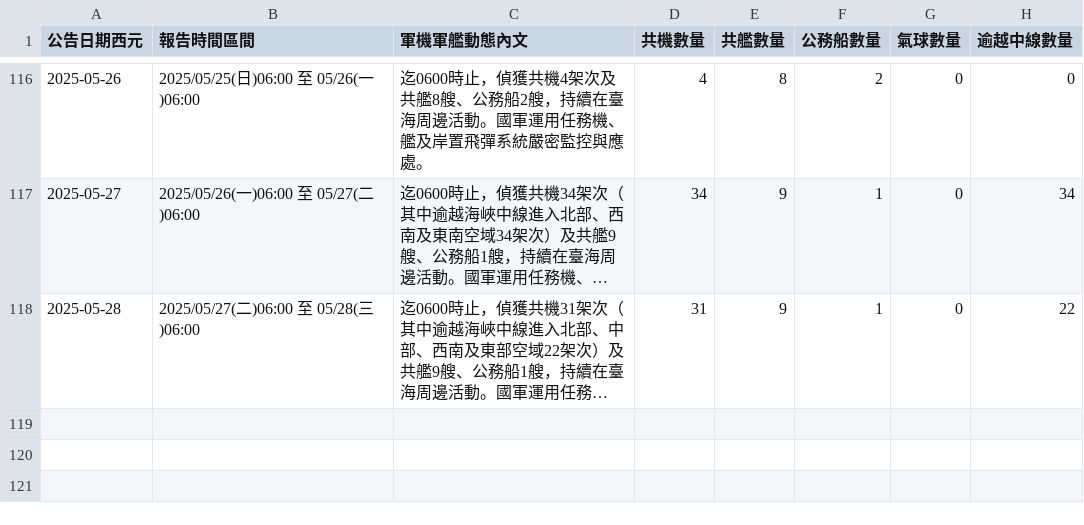
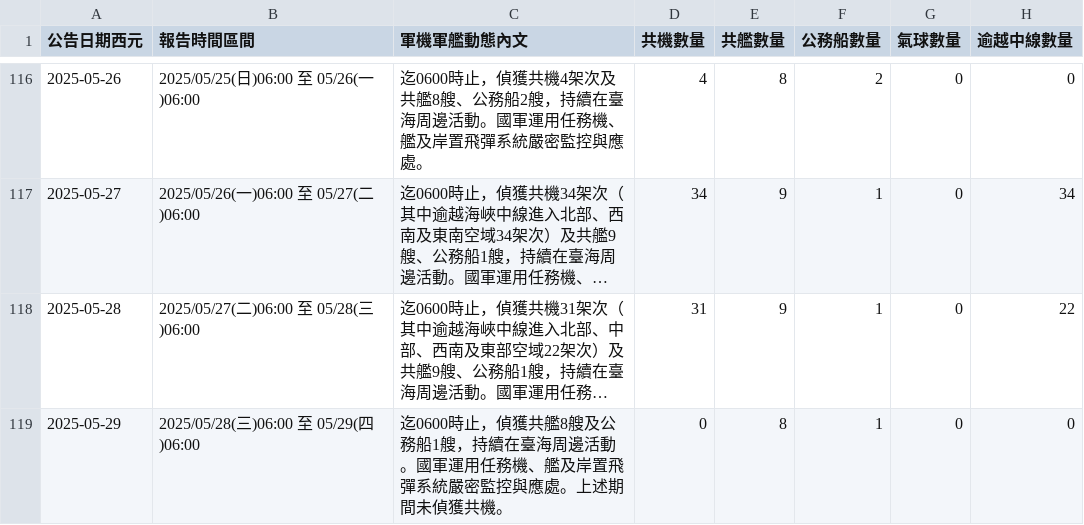
Before and after one commit to marcsie/taiwainwin, a CSV file: raw/taiwaiwin-data.csv, drawn as a sheet; only a part is shown, gaps mark what is left out; long unchanged cells end in …; the diff names each change by its address in the sheet, - before the commit and + after, or states it on an @@ line.

Commit message:
Update taiwaiwin-data.csv

```diff
--- a/raw/taiwaiwin-data.csv
+++ b/raw/taiwaiwin-data.csv
+row 119: 2025-05-29 | 2025/05/28(三)06:00 至 05/29(四)06:00 | 迄0600時止，偵獲共艦8艘及公務船1艘，持續在臺海周邊活動。國軍運用任務機、艦及岸置飛彈系統嚴密監控與應處。上述期間未偵獲共機。 | 0 | 8 | 1 | 0 | 0
```
